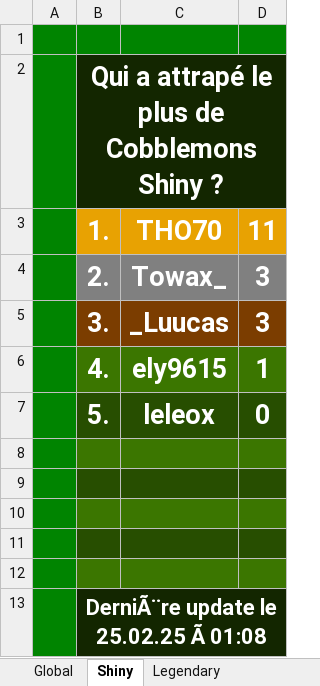
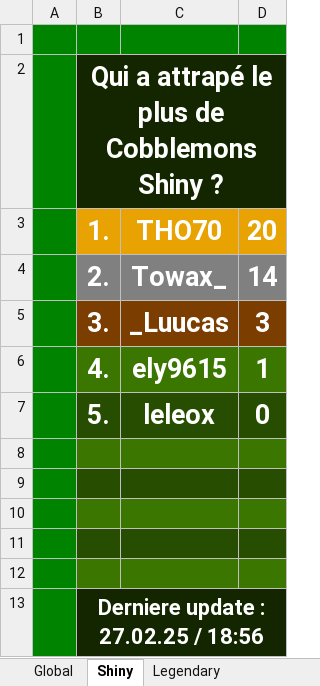
Before and after one commit to Twisted974/Cobblemon-Stat, an Excel workbook: cobblemon_module/output.xlsx, sheet Shiny, drawn as a sheet; values as stored, in another font and other column widths than the file's, no borders; the diff names each change by its address in the sheet, - before the commit and + after, or states it on an @@ line.

```diff
--- a/cobblemon_module/output.xlsx (sheet Shiny)
+++ b/cobblemon_module/output.xlsx (sheet Shiny)
-D3: 11
+D3: 20
-D4: 3
+D4: 14
-B13: DerniÃ¨re update le 25.02.25 Ã 01:08
+B13: Derniere update : 27.02.25 / 18:56
```
Also changed, not shown: sheet Global, sheet Legendary, 4 other files.
